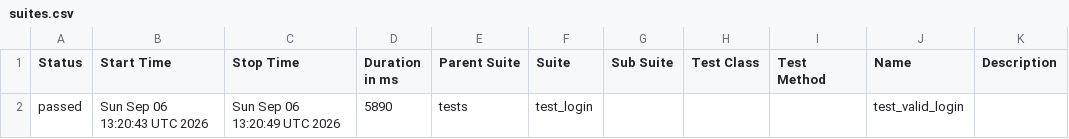
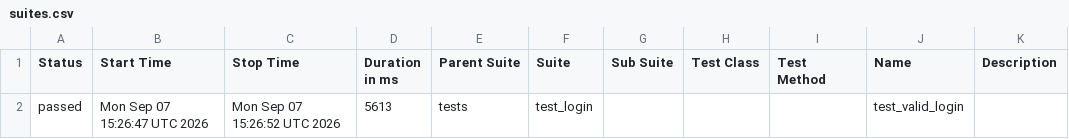
Before and after one commit to abhikatta449-prog/poconplaywrightpython, a CSV file: data/suites.csv, drawn as a sheet.

```diff
--- a/data/suites.csv
+++ b/data/suites.csv
@@ -1,2 +1,2 @@
 "Status","Start Time","Stop Time","Duration in ms","Parent Suite","Suite","Sub Suite","Test Class","Test Method","Name","Description"
-"passed","Sun Sep 06 13:20:43 UTC 2026","Sun Sep 06 13:20:49 UTC 2026","5890","tests","test_login","","","","test_valid_login",""
+"passed","Mon Sep 07 15:26:47 UTC 2026","Mon Sep 07 15:26:52 UTC 2026","5613","tests","test_login","","","","test_valid_login",""
```
Also changed, not shown: 16 other files.
